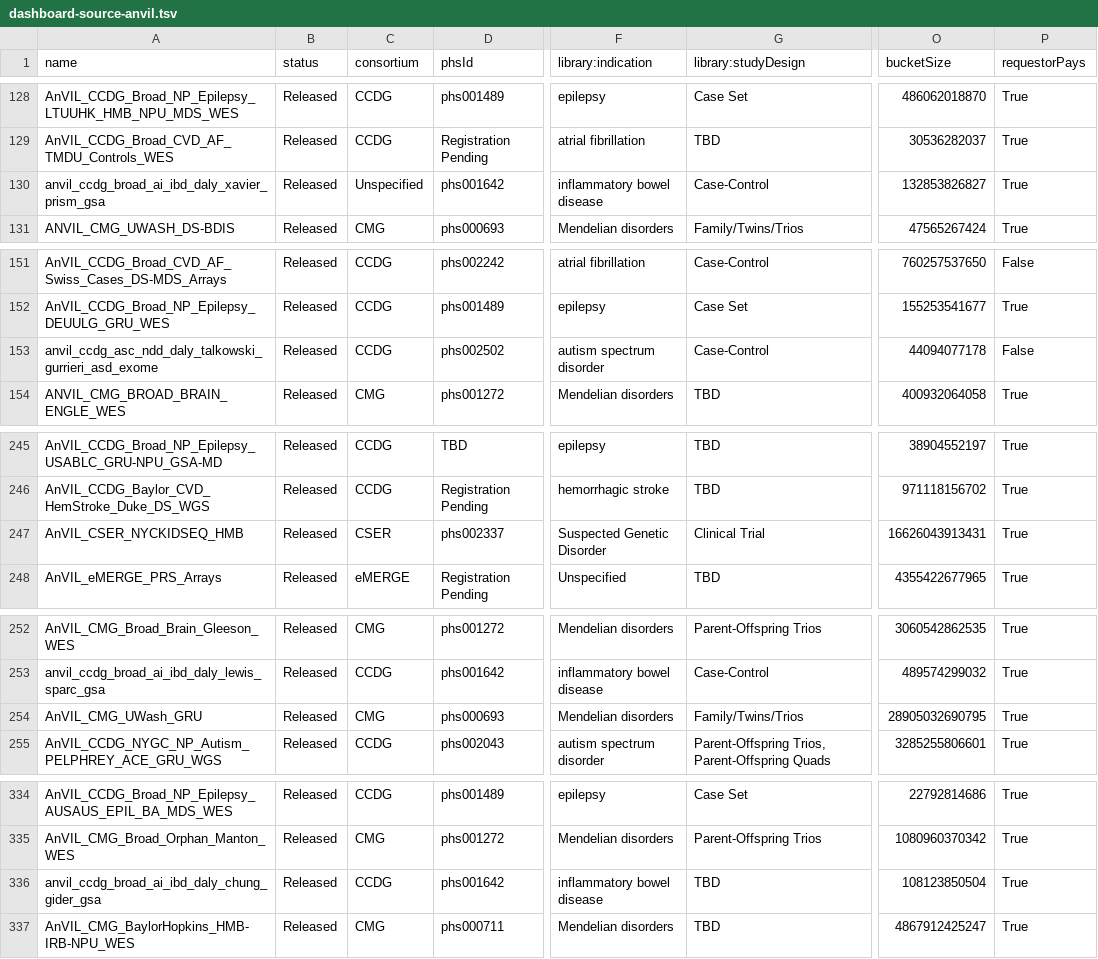
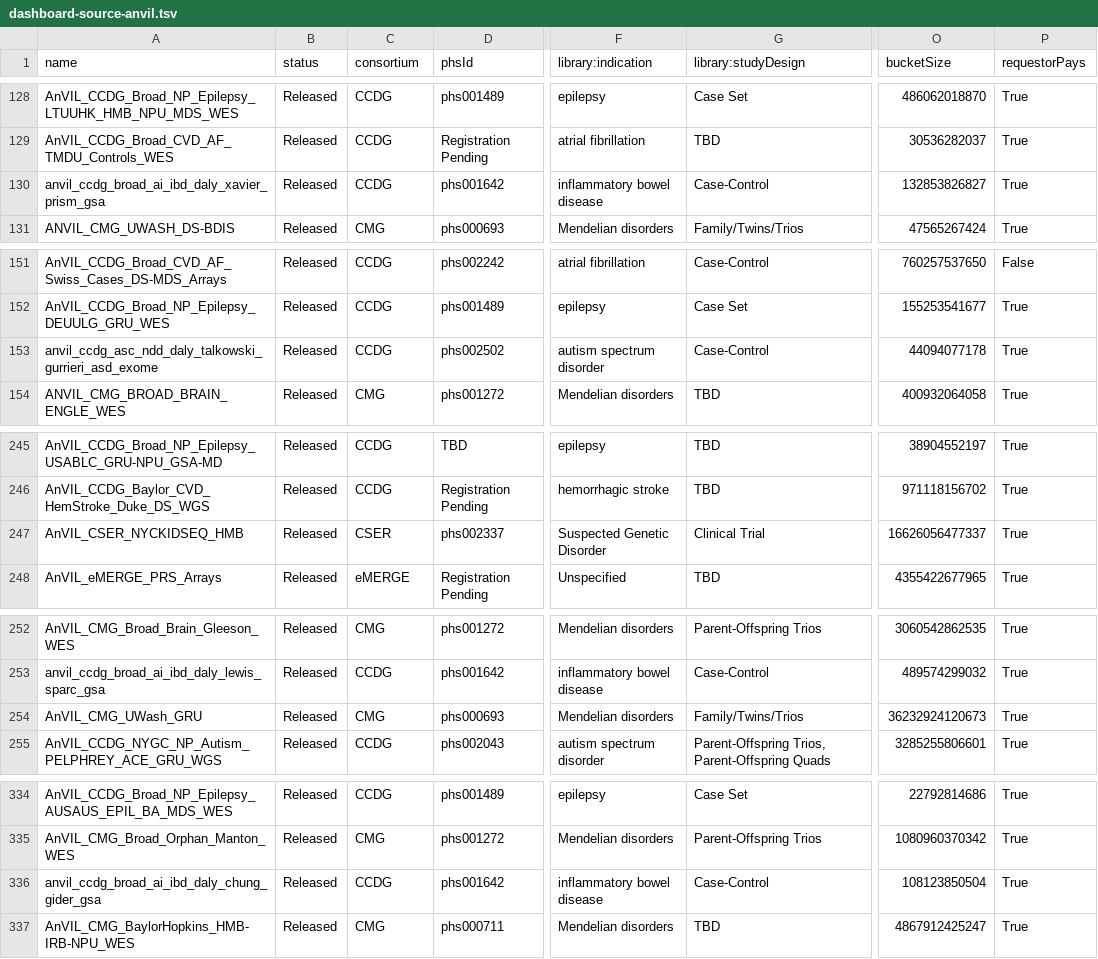
Before and after one commit to DataBiosphere/data-browser, a TSV file: explorer/files/anvil-catalog/files/dashboard-source-anvil.tsv, drawn as a sheet; only a part is shown, gaps mark what is left out; the diff covers the shown part only; the diff names each change by its address in the sheet, - before the commit and + after, or states it on an @@ line.

```diff
--- a/explorer/files/anvil-catalog/files/dashboard-source-anvil.tsv
+++ b/explorer/files/anvil-catalog/files/dashboard-source-anvil.tsv
-C130 (consortium): Unspecified
+C130 (consortium): CCDG
-P153 (requestorPays): False
+P153 (requestorPays): True
-O247 (bucketSize): 16626043913431
+O247 (bucketSize): 16626056477337
-O254 (bucketSize): 28905032690795
+O254 (bucketSize): 36232924120673
-G336 (library:studyDesign): TBD
+G336 (library:studyDesign): Case-Control
```
Also changed, not shown: 2 added rows, 1 removed row and 29 edited cells elsewhere in this file.
